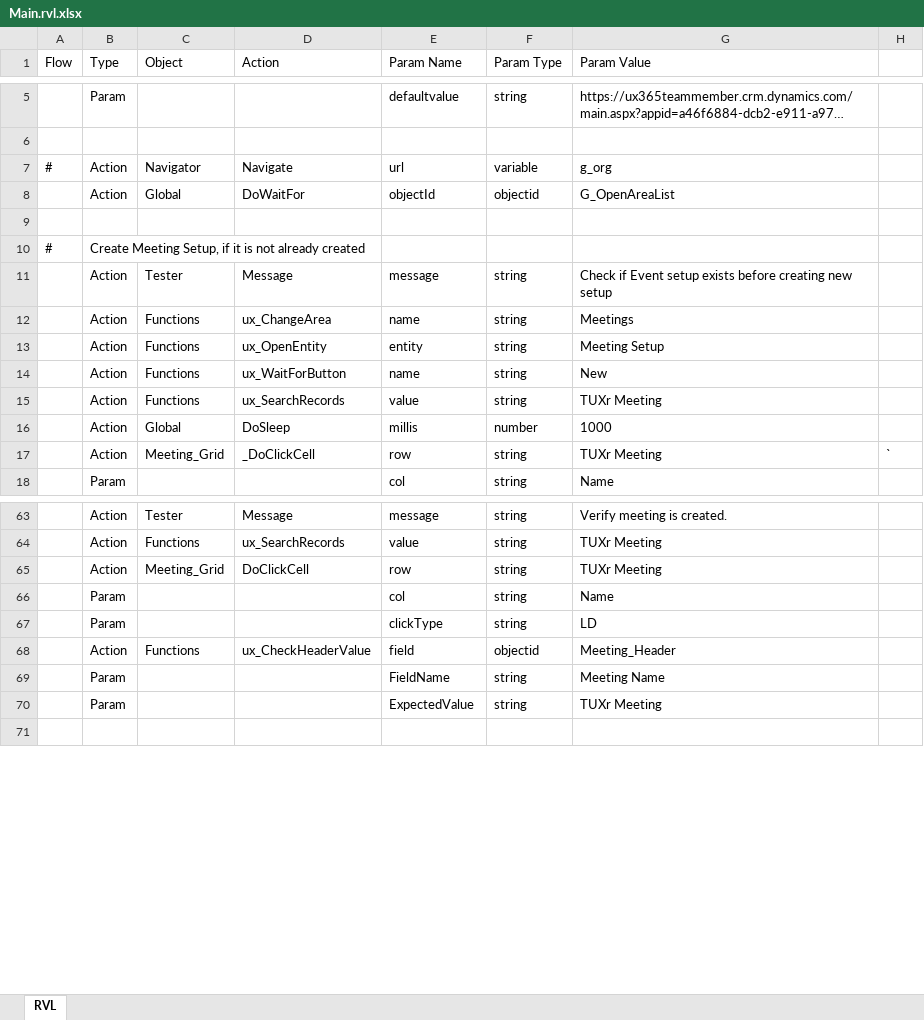
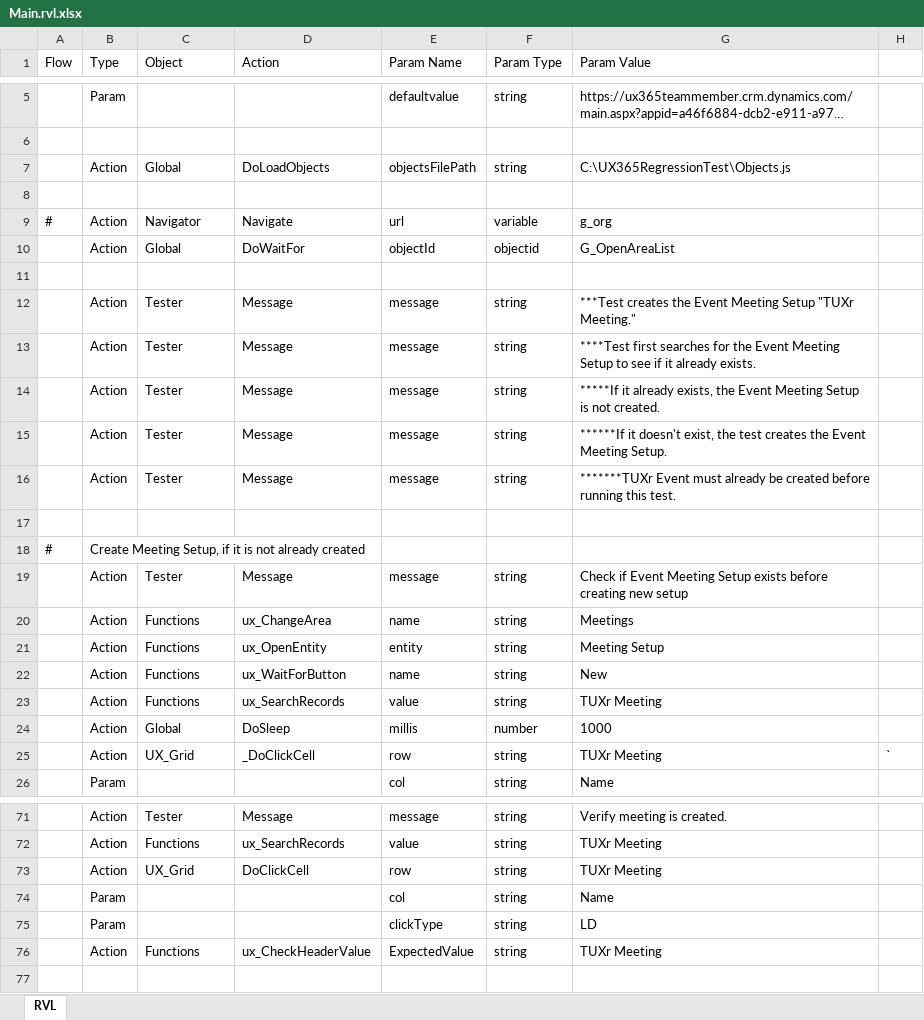
Before and after one commit to ProtechAlliance/ux_365_regression_test2, an Excel workbook: Meetings/Create Event Meeting Setup/Main.rvl.xlsx, sheet RVL, drawn as a sheet; only a part is shown, gaps mark what is left out; long unchanged cells end in …; values as stored, in another font and other column widths than the file's, no borders; removed rows and columns are numbered as before the commit, all else as after; the diff covers the shown part only; the diff names each change by its address in the sheet, - before the commit and + after, or states it on an @@ line.

```diff
--- a/Meetings/Create Event Meeting Setup/Main.rvl.xlsx (sheet RVL)
+++ b/Meetings/Create Event Meeting Setup/Main.rvl.xlsx (sheet RVL)
+row 7:  | Action | Global | DoLoadObjects | objectsFilePath | string | C:\UX365RegressionTest\Objects.js
+row 8: (empty)
+row 12:  | Action | Tester | Message | message | string | ***Test creates the Event Meeting Setup "TUXr Meeting."
+row 13:  | Action | Tester | Message | message | string | ****Test first searches for the Event Meeting Setup to see if it already exists.
+row 14:  | Action | Tester | Message | message | string | *****If it already exists, the Event Meeting Setup is not created.
+row 15:  | Action | Tester | Message | message | string | ******If it doesn't exist, the test creates the Event Meeting Setup.
+row 16:  | Action | Tester | Message | message | string | *******TUXr Event must already be created before running this test.
+row 17: (empty)
-G19 (Param Value): …if Event setup exists before…
+G19 (Param Value): …if Event Meeting Setup exists before…
-C25 (Object): Meeting_Grid
+C25 (Object): UX_Grid
-C73 (Object): Meeting_Grid
+C73 (Object): UX_Grid
-E76 (Param Name): field
+E76 (Param Name): ExpectedValue
-F76 (Param Type): objectid
+F76 (Param Type): string
-G76 (Param Value): Meeting_Header
+G76 (Param Value): TUXr Meeting
-row 69:  | Param |  |  | FieldName | string | Meeting Name
-row 70:  | Param |  |  | ExpectedValue | string | TUXr Meeting
```
Also changed, not shown: 1 edited cell elsewhere in this sheet, Meetings/Create Event Registration Setup/Main.rvl.xlsx, Meetings/Create Event Setup/Main.rvl.xlsx, 12 other files.
